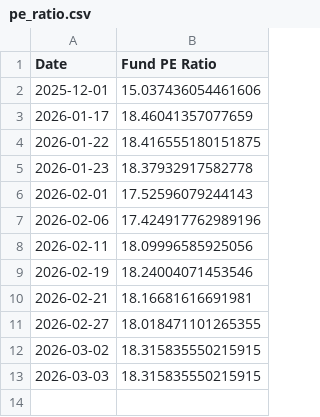
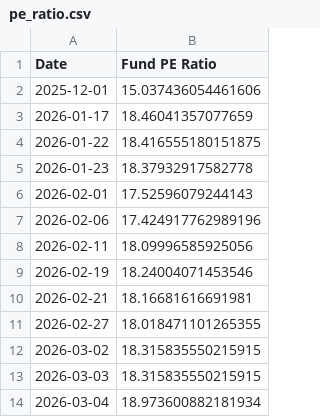
Before and after one commit to MarcBerneman/TA-35-PE-Ratio, a CSV file: pe_ratio.csv, drawn as a sheet.

Commit message:
update data

```diff
--- a/pe_ratio.csv
+++ b/pe_ratio.csv
@@ -13 +13,2 @@ Date,Fund PE Ratio
 2026-03-03,18.315835550215915
+2026-03-04,18.973600882181934
```
Also changed, not shown: 1 other file.
